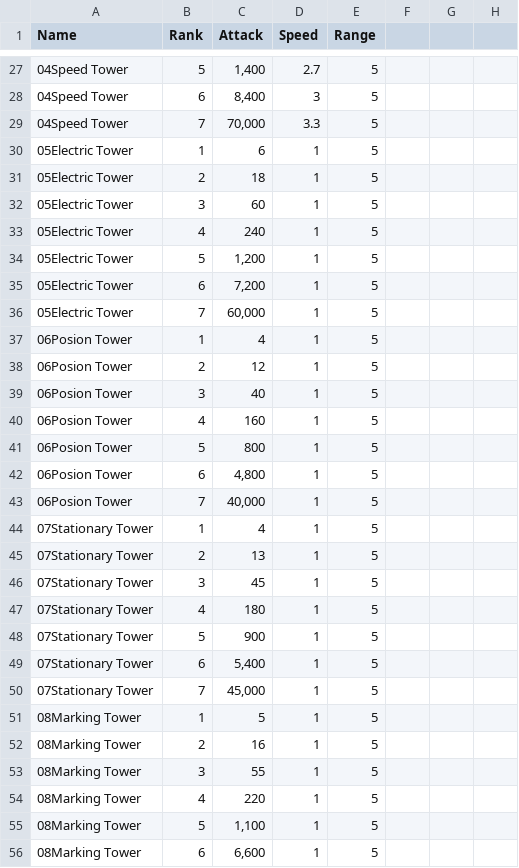
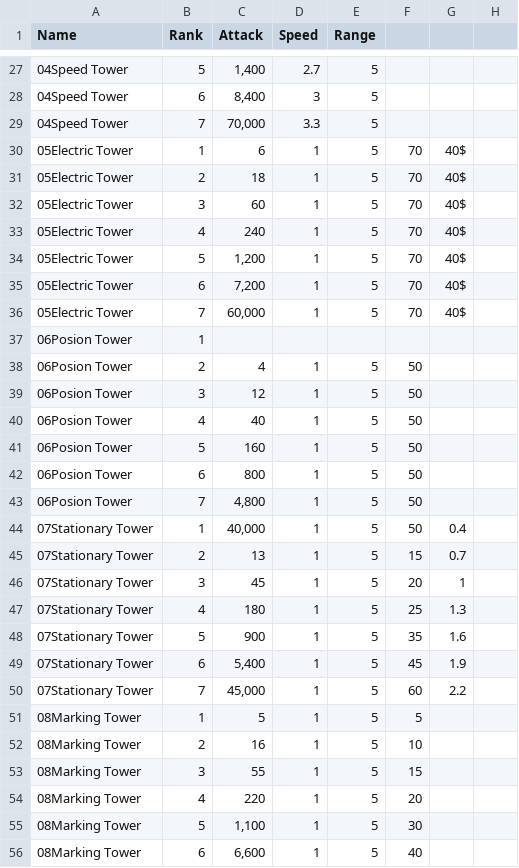
Before and after one commit to hyunseong1234/RNGfest, a CSV file: Assets/Resources/Data/TowerData.csv, drawn as a sheet; only a part is shown, gaps mark what is left out; the diff covers the shown part only.

```diff
--- a/Assets/Resources/Data/TowerData.csv
+++ b/Assets/Resources/Data/TowerData.csv
@@ -30,27 +30,27 @@
-05Electric Tower,1,6,1,5
-05Electric Tower,2,18,1,5
-05Electric Tower,3,60,1,5
-05Electric Tower,4,240,1,5
-05Electric Tower,5,"1,200",1,5
-05Electric Tower,6,"7,200",1,5
-05Electric Tower,7,"60,000",1,5
-06Posion Tower,1,4,1,5
-06Posion Tower,2,12,1,5
-06Posion Tower,3,40,1,5
-06Posion Tower,4,160,1,5
-06Posion Tower,5,800,1,5
-06Posion Tower,6,"4,800",1,5
-06Posion Tower,7,"40,000",1,5
-07Stationary Tower,1,4,1,5
-07Stationary Tower,2,13,1,5
-07Stationary Tower,3,45,1,5
-07Stationary Tower,4,180,1,5
-07Stationary Tower,5,900,1,5
-07Stationary Tower,6,"5,400",1,5
-07Stationary Tower,7,"45,000",1,5
-08Marking Tower,1,5,1,5
-08Marking Tower,2,16,1,5
-08Marking Tower,3,55,1,5
-08Marking Tower,4,220,1,5
-08Marking Tower,5,"1,100",1,5
-08Marking Tower,6,"6,600",1,5
+05Electric Tower,1,6,1,5,70,40$,
+05Electric Tower,2,18,1,5,70,40$,
+05Electric Tower,3,60,1,5,70,40$,
+05Electric Tower,4,240,1,5,70,40$,
+05Electric Tower,5,"1,200",1,5,70,40$,
+05Electric Tower,6,"7,200",1,5,70,40$,
+05Electric Tower,7,"60,000",1,5,70,40$,
+06Posion Tower,1,,,,,,
+06Posion Tower,2,4,1,5,50,,
+06Posion Tower,3,12,1,5,50,,
+06Posion Tower,4,40,1,5,50,,
+06Posion Tower,5,160,1,5,50,,
+06Posion Tower,6,800,1,5,50,,
+06Posion Tower,7,"4,800",1,5,50,,
+07Stationary Tower,1,"40,000",1,5,50,0.4,
+07Stationary Tower,2,13,1,5,15,0.7,
+07Stationary Tower,3,45,1,5,20,1,
+07Stationary Tower,4,180,1,5,25,1.3,
+07Stationary Tower,5,900,1,5,35,1.6,
+07Stationary Tower,6,"5,400",1,5,45,1.9,
+07Stationary Tower,7,"45,000",1,5,60,2.2,
+08Marking Tower,1,5,1,5,5,,
+08Marking Tower,2,16,1,5,10,,
+08Marking Tower,3,55,1,5,15,,
+08Marking Tower,4,220,1,5,20,,
+08Marking Tower,5,"1,100",1,5,30,,
+08Marking Tower,6,"6,600",1,5,40,,
```
Also changed, not shown: 14 added rows and 29 edited cells elsewhere in this file, 36 other files.
